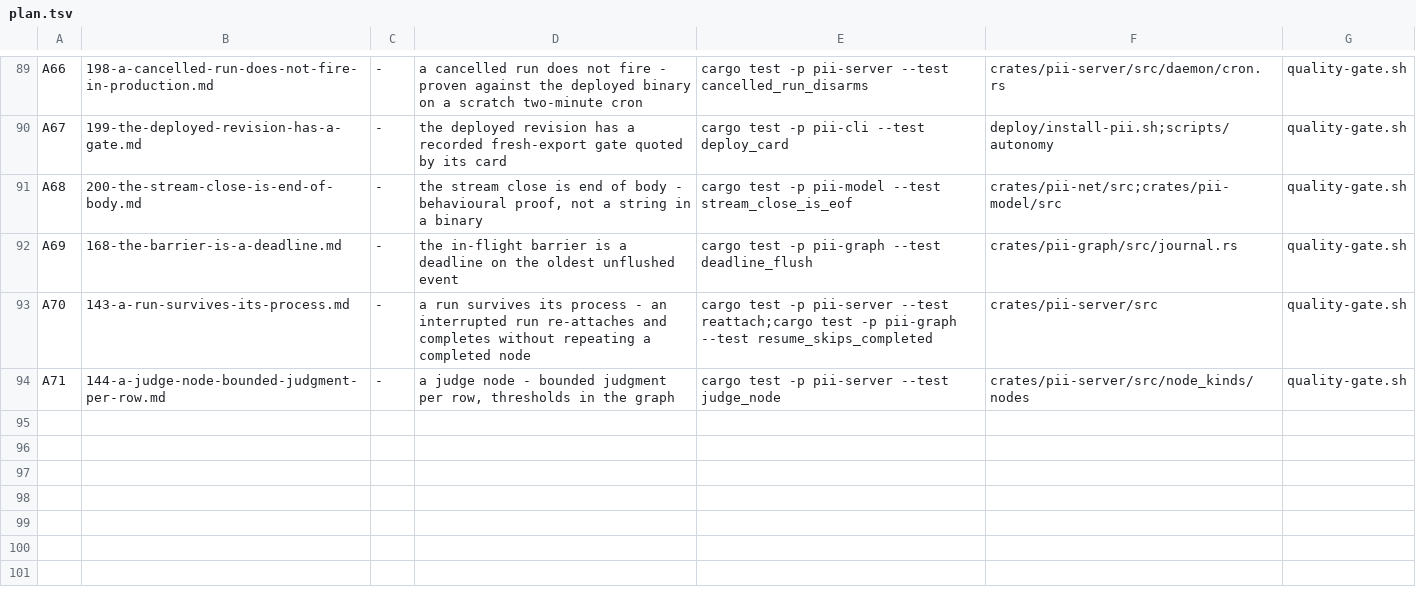
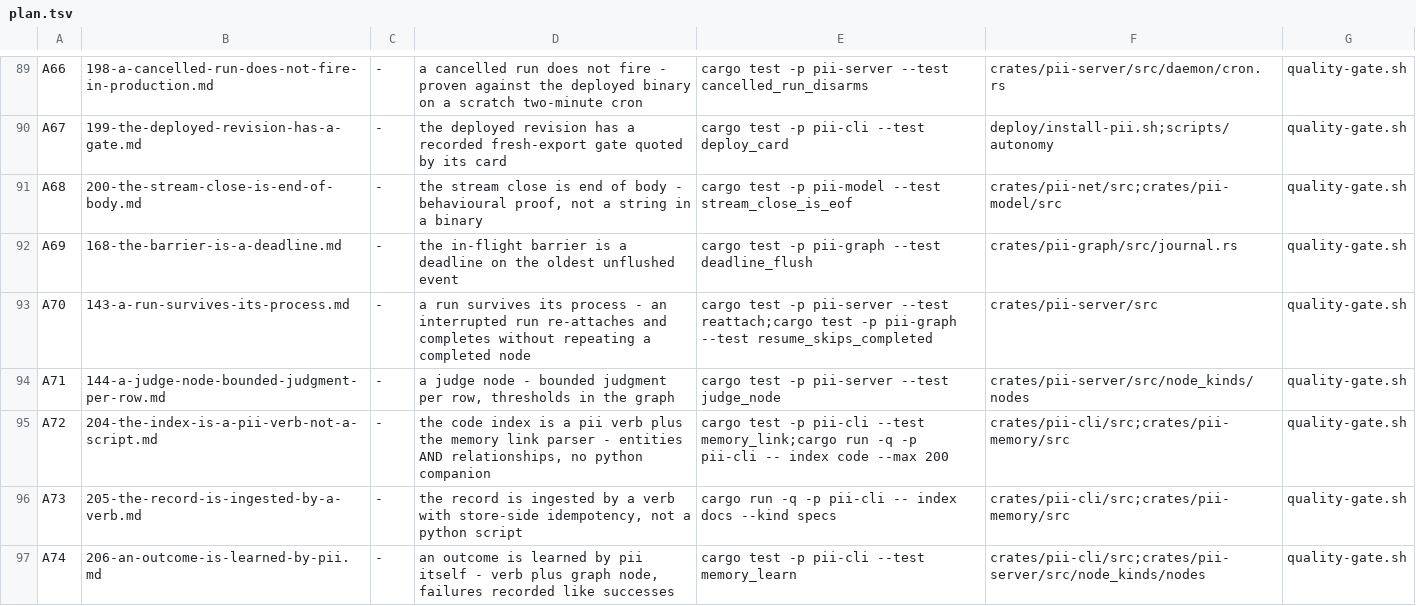
Before and after one commit to bitscrafts/pi-improved, a TSV file: scripts/autonomy/plan.tsv, drawn as a sheet; only a part is shown, gaps mark what is left out.

Commit message:
the three capabilities that lived in python and shell become pii verbs: index code with its link parser, index docs with store-side idempotency, and learn an outcome.

```diff
--- a/scripts/autonomy/plan.tsv
+++ b/scripts/autonomy/plan.tsv
@@ -94 +94,4 @@ A70	143-a-run-survives-its-process.md	-	a run survives its process - an interrup
 A71	144-a-judge-node-bounded-judgment-per-row.md	-	a judge node - bounded judgment per row, thresholds in the graph	cargo test -p pii-server --test judge_node	crates/pii-server/src/node_kinds/nodes	quality-gate.sh
+A72	204-the-index-is-a-pii-verb-not-a-script.md	-	the code index is a pii verb plus the memory link parser - entities AND relationships, no python companion	cargo test -p pii-cli --test memory_link;cargo run -q -p pii-cli -- index code --max 200	crates/pii-cli/src;crates/pii-memory/src	quality-gate.sh
+A73	205-the-record-is-ingested-by-a-verb.md	-	the record is ingested by a verb with store-side idempotency, not a python script	cargo run -q -p pii-cli -- index docs --kind specs	crates/pii-cli/src;crates/pii-memory/src	quality-gate.sh
+A74	206-an-outcome-is-learned-by-pii.md	-	an outcome is learned by pii itself - verb plus graph node, failures recorded like successes	cargo test -p pii-cli --test memory_learn	crates/pii-cli/src;crates/pii-server/src/node_kinds/nodes	quality-gate.sh
```
Also changed, not shown: 2 other files.
